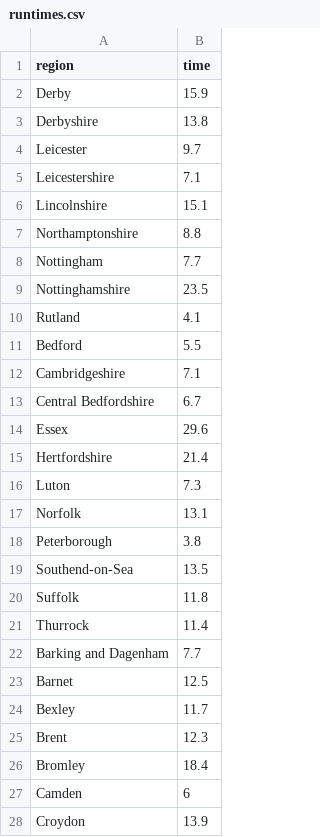
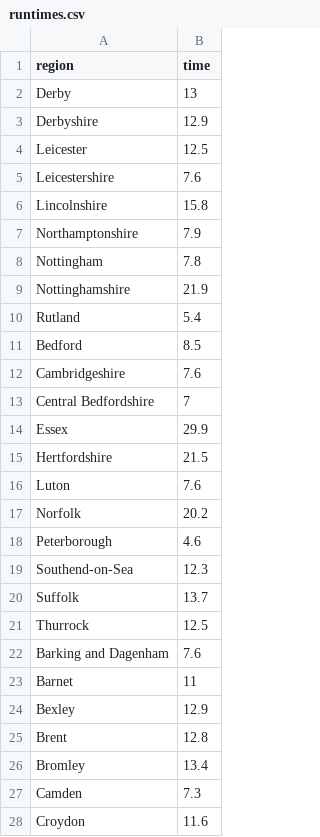
Before and after one commit to velmalopez/covid-rt-estimates, a CSV file: subnational/united-kingdom-local/deaths/national/runtimes.csv, drawn as a sheet; only a part is shown; the diff covers the shown part only.

```diff
--- a/subnational/united-kingdom-local/deaths/national/runtimes.csv
+++ b/subnational/united-kingdom-local/deaths/national/runtimes.csv
@@ -1,28 +1,28 @@
 region,time
-Derby,15.9
-Derbyshire,13.8
-Leicester,9.7
-Leicestershire,7.1
-Lincolnshire,15.1
-Northamptonshire,8.8
-Nottingham,7.7
-Nottinghamshire,23.5
-Rutland,4.1
-Bedford,5.5
-Cambridgeshire,7.1
-Central Bedfordshire,6.7
-Essex,29.6
-Hertfordshire,21.4
-Luton,7.3
-Norfolk,13.1
-Peterborough,3.8
-Southend-on-Sea,13.5
-Suffolk,11.8
-Thurrock,11.4
-Barking and Dagenham,7.7
-Barnet,12.5
-Bexley,11.7
-Brent,12.3
-Bromley,18.4
-Camden,6
-Croydon,13.9
+Derby,13
+Derbyshire,12.9
+Leicester,12.5
+Leicestershire,7.6
+Lincolnshire,15.8
+Northamptonshire,7.9
+Nottingham,7.8
+Nottinghamshire,21.9
+Rutland,5.4
+Bedford,8.5
+Cambridgeshire,7.6
+Central Bedfordshire,7
+Essex,29.9
+Hertfordshire,21.5
+Luton,7.6
+Norfolk,20.2
+Peterborough,4.6
+Southend-on-Sea,12.3
+Suffolk,13.7
+Thurrock,12.5
+Barking and Dagenham,7.6
+Barnet,11
+Bexley,12.9
+Brent,12.8
+Bromley,13.4
+Camden,7.3
+Croydon,11.6
```
Also changed, not shown: 155 edited cells elsewhere in this file, runtimes.csv, status.csv, 7 other files.
